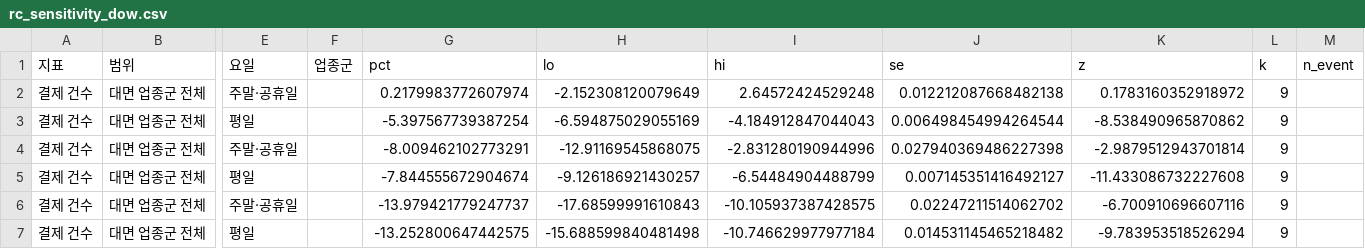
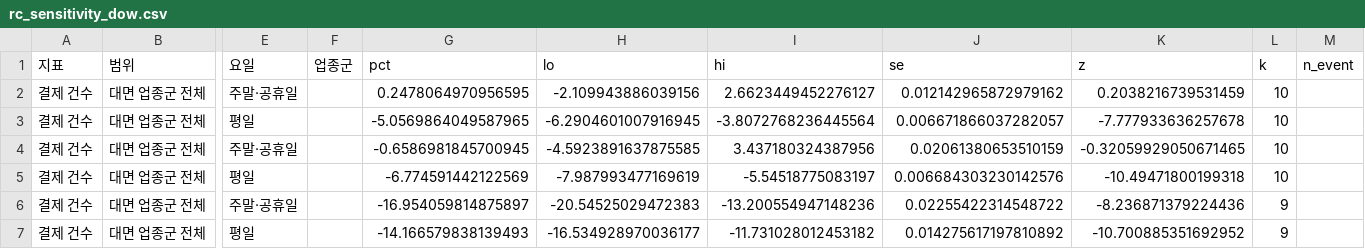
Before and after one commit to wisebell77/BIGCON, a CSV file: outputs/tables/rc_sensitivity_dow.csv, drawn as a sheet; only a part is shown, gaps mark what is left out; the diff covers the shown part only; the diff names each change by its address in the sheet, - before the commit and + after, or states it on an @@ line.

```diff
--- a/outputs/tables/rc_sensitivity_dow.csv
+++ b/outputs/tables/rc_sensitivity_dow.csv
-G2 (pct): 0.2179983772607974
+G2 (pct): 0.2478064970956595
-H2 (lo): -2.152308120079649
+H2 (lo): -2.109943886039156
-I2 (hi): 2.64572424529248
+I2 (hi): 2.6623449452276127
-J2 (se): 0.012212087668482138
+J2 (se): 0.012142965872979162
-K2 (z): 0.1783160352918972
+K2 (z): 0.2038216739531459
-L2:L5 (k): 9
+L2:L5 (k): 10
-G3 (pct): -5.397567739387254
+G3 (pct): -5.0569864049587965
-H3 (lo): -6.594875029055169
+H3 (lo): -6.2904601007916945
-I3 (hi): -4.184912847044043
+I3 (hi): -3.8072768236445564
-J3 (se): 0.006498454994264544
+J3 (se): 0.006671866037282057
-K3 (z): -8.538490965870862
+K3 (z): -7.777933636257678
-G4 (pct): -8.009462102773291
+G4 (pct): -0.6586981845700945
-H4 (lo): -12.91169545868075
+H4 (lo): -4.5923891637875585
-I4 (hi): -2.831280190944996
+I4 (hi): 3.437180324387956
-J4 (se): 0.027940369486227398
+J4 (se): 0.02061380653510159
-K4 (z): -2.9879512943701814
+K4 (z): -0.32059929050671465
-G5 (pct): -7.844555672904674
+G5 (pct): -6.774591442122569
-H5 (lo): -9.126186921430257
+H5 (lo): -7.987993477169619
-I5 (hi): -6.54484904488799
+I5 (hi): -5.54518775083197
-J5 (se): 0.007145351416492127
+J5 (se): 0.006684303230142576
-K5 (z): -11.433086732227608
+K5 (z): -10.49471800199318
-G6 (pct): -13.979421779247737
+G6 (pct): -16.954059814875897
-H6 (lo): -17.68599991610843
+H6 (lo): -20.54525029472383
-I6 (hi): -10.105937387428575
+I6 (hi): -13.200554947148236
-J6 (se): 0.02247211514062702
+J6 (se): 0.02255422314548722
-K6 (z): -6.700910696607116
+K6 (z): -8.236871379224436
-G7 (pct): -13.252800647442575
+G7 (pct): -14.166579838139493
-H7 (lo): -15.688599840481498
+H7 (lo): -16.534928970036177
-I7 (hi): -10.746629977977184
+I7 (hi): -11.731028012453182
-J7 (se): 0.014531145465218482
+J7 (se): 0.014275617197810892
-K7 (z): -9.783953518526294
+K7 (z): -10.700885351692952
```
Also changed, not shown: 70 edited cells elsewhere in this file, outputs/tables/al_gangnam_candidates.csv, outputs/tables/rc_budget_months.csv, 38 other files.
